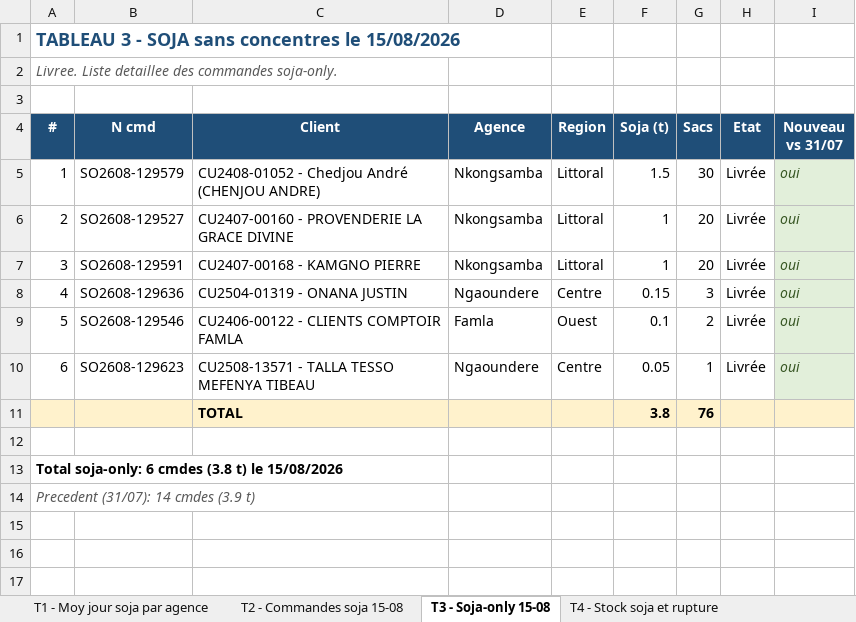
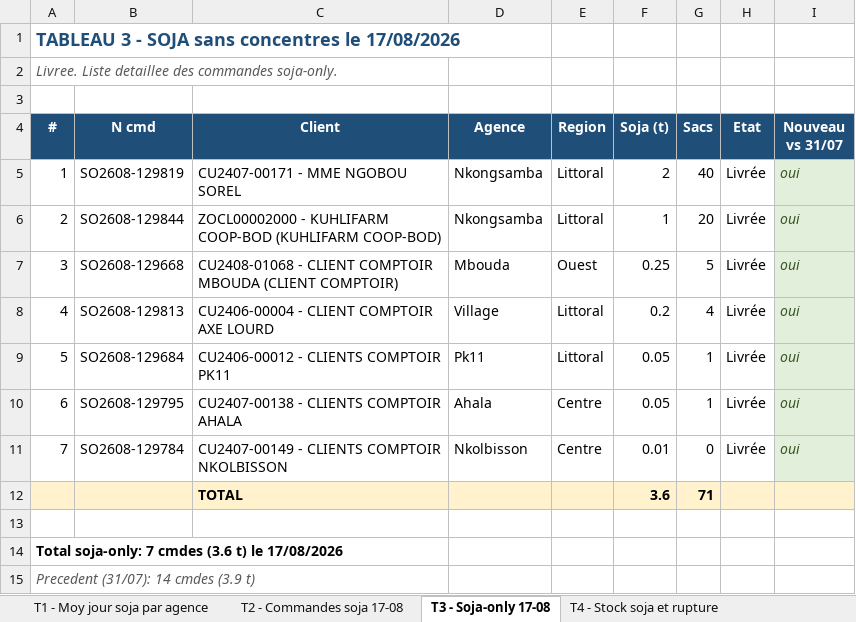
Before and after one commit to frwil/njs-sales-analysis, an Excel workbook: download/analyse_soja_aout.xlsx, sheet T3 - Soja-only 17-08, drawn as a sheet; values as stored, in another font and other column widths than the file's, no borders; removed rows and columns are numbered as before the commit, all else as after; the diff names each change by its address in the sheet, - before the commit and + after, or states it on an @@ line.

```diff
--- a/download/analyse_soja_aout.xlsx (sheet T3 - Soja-only 17-08)
+++ b/download/analyse_soja_aout.xlsx (sheet T3 - Soja-only 17-08)
-sheet tab: T2 - Commandes soja 15-08
+sheet tab: T2 - Commandes soja 17-08
-sheet tab: T3 - Soja-only 15-08
+sheet tab: T3 - Soja-only 17-08
@@ column A (#) renumbered between rows 1 and 14 @@
-B5 (N cmd): SO2608-129579
+B5 (N cmd): SO2608-129819
-C5 (Client): CU2408-01052 - Chedjou André (CHENJOU ANDRE)
+C5 (Client): CU2407-00171 - MME NGOBOU SOREL
-F5 (Soja (t)): 1.5
+F5 (Soja (t)): 2
-G5 (Sacs): 30
+G5 (Sacs): 40
-B6 (N cmd): SO2608-129527
+B6 (N cmd): SO2608-129844
-C6 (Client): CU2407-00160 - PROVENDERIE LA GRACE DIVINE
+C6 (Client): ZOCL00002000 - KUHLIFARM COOP-BOD (KUHLIFARM COOP-BOD)
-row 7: 3 | SO2608-129591 | CU2407-00168 - KAMGNO PIERRE | Nkongsamba | Littoral | 1 | 20 | Livrée | oui
-row 8: 4 | SO2608-129636 | CU2504-01319 - ONANA JUSTIN | Ngaoundere | Centre | 0.15 | 3 | Livrée | oui
-row 9: 5 | SO2608-129546 | CU2406-00122 - CLIENTS COMPTOIR FAMLA | Famla | Ouest | 0.1 | 2 | Livrée | oui
+row 7: 3 | SO2608-129668 | CU2408-01068 - CLIENT COMPTOIR MBOUDA (CLIENT COMPTOIR) | Mbouda | Ouest | 0.25 | 5 | Livrée | oui
+row 8: 4 | SO2608-129813 | CU2406-00004 - CLIENT COMPTOIR AXE LOURD | Village | Littoral | 0.2 | 4 | Livrée | oui
+row 9: 5 | SO2608-129684 | CU2406-00012 - CLIENTS COMPTOIR PK11 | Pk11 | Littoral | 0.05 | 1 | Livrée | oui
-B10 (N cmd): SO2608-129623
+B10 (N cmd): SO2608-129795
-C10 (Client): CU2508-13571 - TALLA TESSO MEFENYA TIBEAU
+C10 (Client): CU2407-00138 - CLIENTS COMPTOIR AHALA
-D10 (Agence): Ngaoundere
+D10 (Agence): Ahala
-row 11:  |  | TOTAL |  |  | 3.8 | 76
+row 11: 7 | SO2608-129784 | CU2407-00149 - CLIENTS COMPTOIR NKOLBISSON | Nkolbisson | Centre | 0.01 | 0 | Livrée | oui
+row 12:  |  | TOTAL |  |  | 3.6 | 71
```
Also changed, not shown: sheet T2 - Commandes soja 17-08, sheet T1 - Moy jour soja par agence, sheet T5 - Tendance Août, sheet T4 - Stock soja et rupture, charts or pictures, 12 other files.
